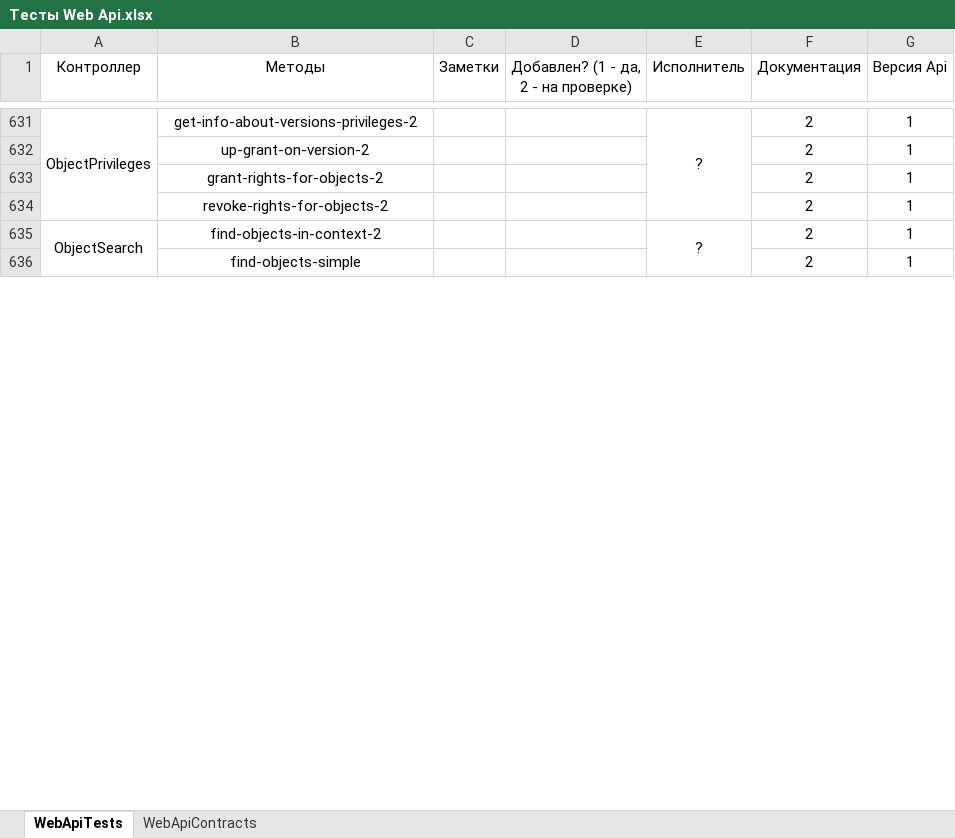
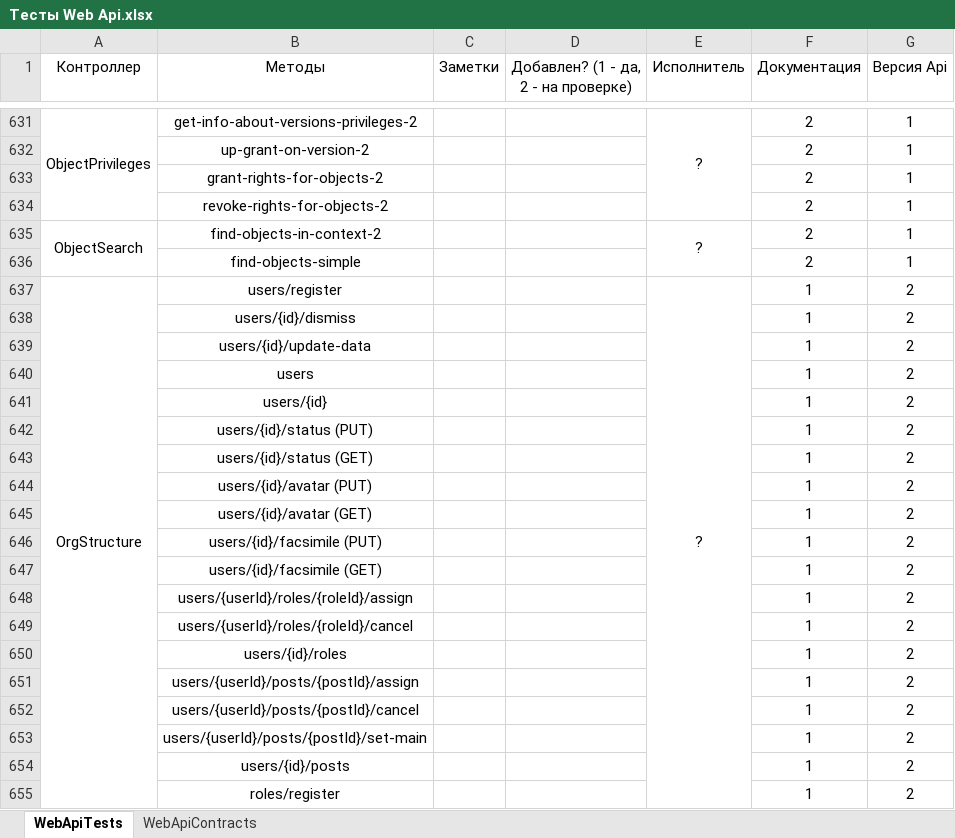
Before and after one commit to ZhukovIt/Ascon_Documents, an Excel workbook: Тесты Web Api.xlsx, sheet WebApiTests, drawn as a sheet; only a part is shown, gaps mark what is left out; values as stored, in another font and other column widths than the file's, no borders; conditional formats not drawn; the diff covers the shown part only; the diff names each change by its address in the sheet, - before the commit and + after, or states it on an @@ line.

Commit message:
+Изменения

```diff
--- a/Тесты Web Api.xlsx (sheet WebApiTests)
+++ b/Тесты Web Api.xlsx (sheet WebApiTests)
+row 637: OrgStructure | users/register |  |  | ? | 1 | 2
+row 638:  | users/{id}/dismiss |  |  |  | 1 | 2
+row 639:  | users/{id}/update-data |  |  |  | 1 | 2
+row 640:  | users |  |  |  | 1 | 2
+row 641:  | users/{id} |  |  |  | 1 | 2
+row 642:  | users/{id}/status (PUT) |  |  |  | 1 | 2
+row 643:  | users/{id}/status (GET) |  |  |  | 1 | 2
+row 644:  | users/{id}/avatar (PUT) |  |  |  | 1 | 2
+row 645:  | users/{id}/avatar (GET) |  |  |  | 1 | 2
+row 646:  | users/{id}/facsimile (PUT) |  |  |  | 1 | 2
+row 647:  | users/{id}/facsimile (GET) |  |  |  | 1 | 2
+row 648:  | users/{userId}/roles/{roleId}/assign |  |  |  | 1 | 2
+row 649:  | users/{userId}/roles/{roleId}/cancel |  |  |  | 1 | 2
+row 650:  | users/{id}/roles |  |  |  | 1 | 2
+row 651:  | users/{userId}/posts/{postId}/assign |  |  |  | 1 | 2
+row 652:  | users/{userId}/posts/{postId}/cancel |  |  |  | 1 | 2
+row 653:  | users/{userId}/posts/{postId}/set-main |  |  |  | 1 | 2
+row 654:  | users/{id}/posts |  |  |  | 1 | 2
+row 655:  | roles/register |  |  |  | 1 | 2
```
Also changed, not shown: 22 added rows, 5 removed rows, 7 edited cells and merged cells elsewhere in this sheet, sheet WebApiContracts, formulas that keep their value.
